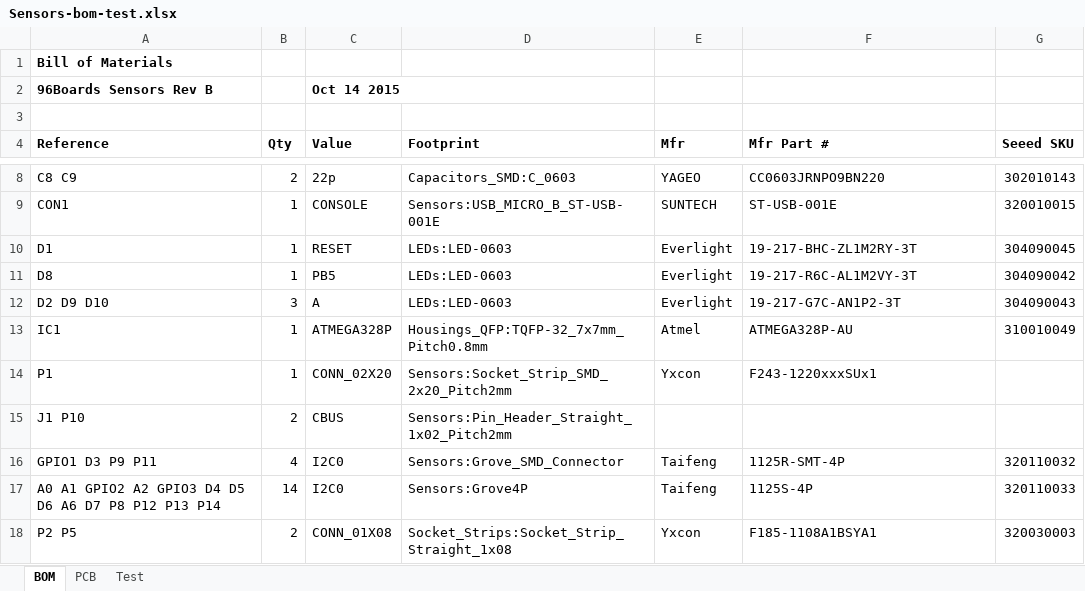
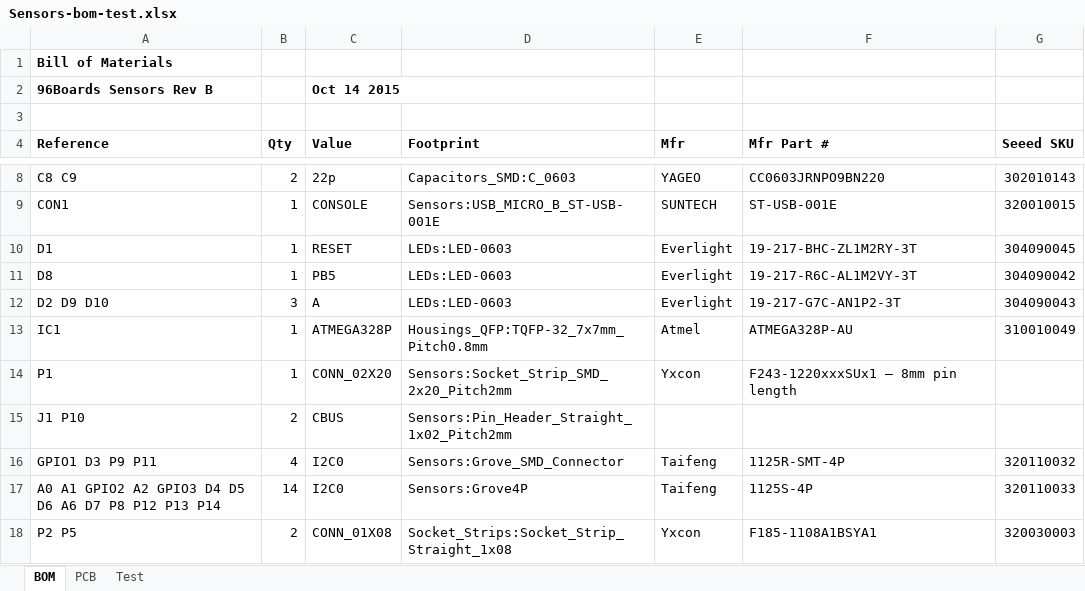
Before and after one commit to 96boards/96boards-sensors, an Excel workbook: Sensors-bom-test.xlsx, sheet BOM, drawn as a sheet; only a part is shown, gaps mark what is left out; values as stored, in another font and other column widths than the file's, no borders; the diff names each change by its address in the sheet, - before the commit and + after, or states it on an @@ line.

```diff
--- a/Sensors-bom-test.xlsx (sheet BOM)
+++ b/Sensors-bom-test.xlsx (sheet BOM)
-F14 (Mfr Part #): F243-1220xxxSUx1
+F14 (Mfr Part #): F243-1220xxxSUx1 – 8mm pin length
```
Also changed, not shown: charts or pictures, 1 other file.
